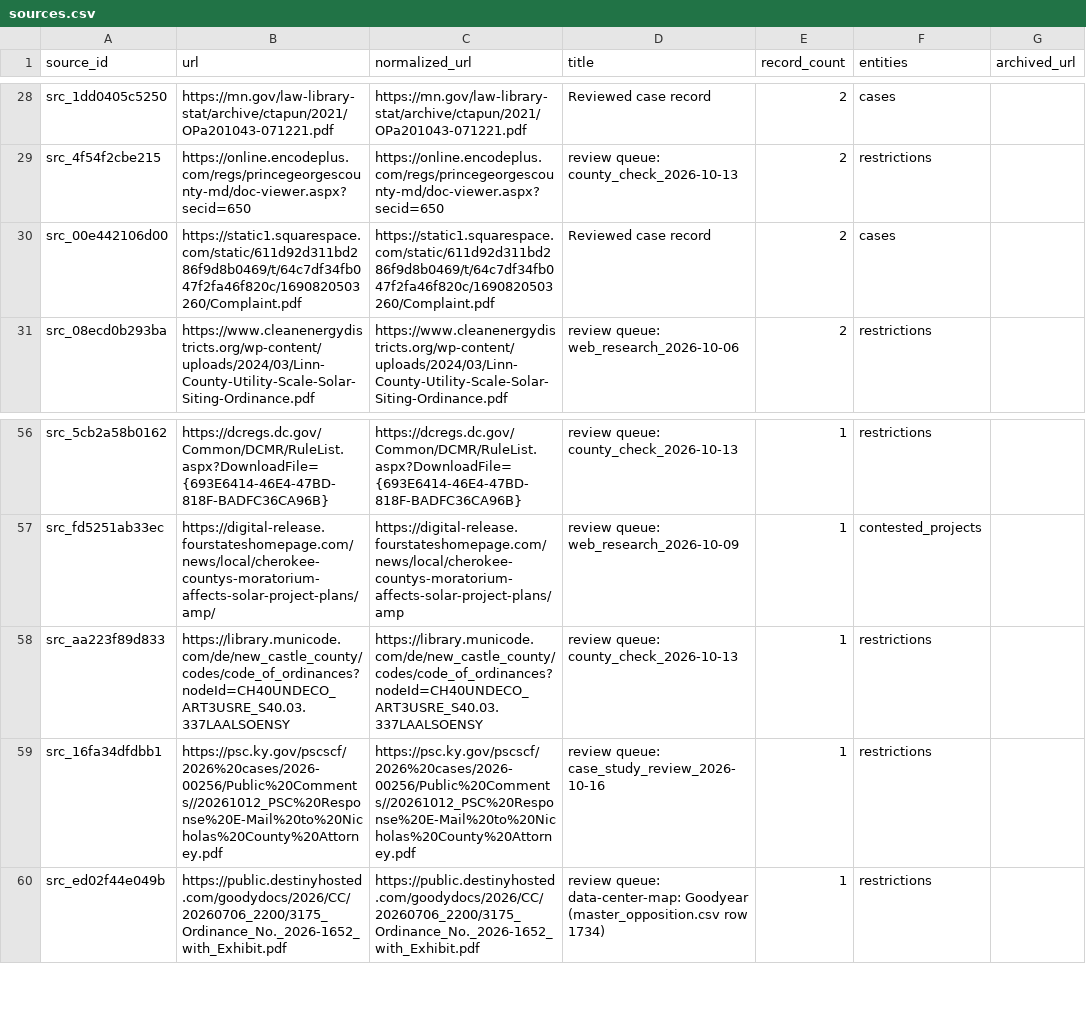
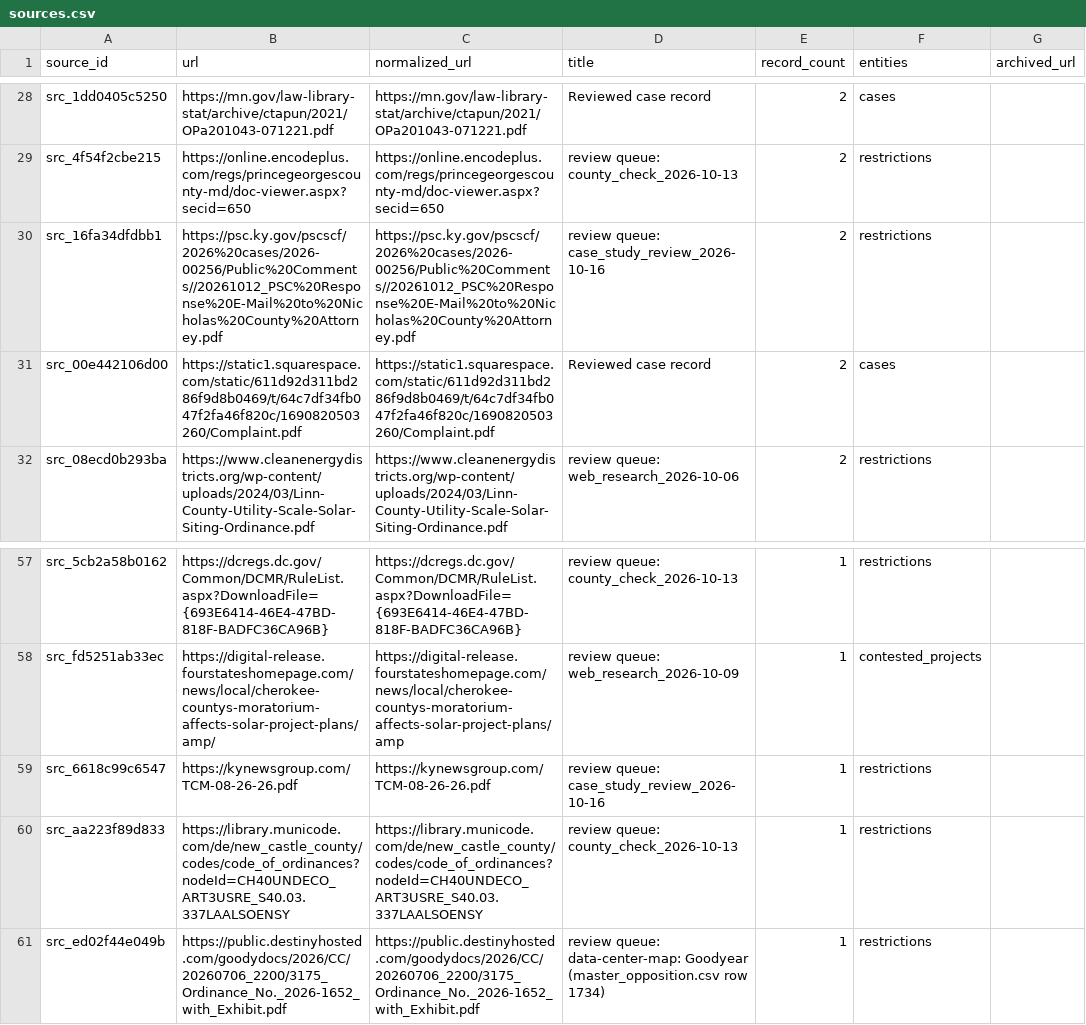
Before and after one commit to pricephillips/renewable-opposition, a CSV file: data/processed/sources.csv, drawn as a sheet; only a part is shown, gaps mark what is left out; removed rows and columns are numbered as before the commit, all else as after; the diff names each change by its address in the sheet, - before the commit and + after, or states it on an @@ line.

```diff
--- a/data/processed/sources.csv
+++ b/data/processed/sources.csv
+row 30: src_16fa34dfdbb1 | https://psc.ky.gov/pscscf/2026%20cases/2026-00256/Public%20Comments//20261012_PSC%20Response%20E-Mail%20to%20Nicholas%20County%20Attorney.pdf | https://psc.ky.gov/pscscf/2026%20cases/2026-00256/Public%20Comments//20261012_PSC%20Response%20E-Mail%20to%20Nicholas%20County%20Attorney.pdf | review queue: case_study_review_2026-10-16 | 2 | restrictions
+row 59: src_6618c99c6547 | https://kynewsgroup.com/TCM-08-26-26.pdf | https://kynewsgroup.com/TCM-08-26-26.pdf | review queue: case_study_review_2026-10-16 | 1 | restrictions
-row 59: src_16fa34dfdbb1 | https://psc.ky.gov/pscscf/2026%20cases/2026-00256/Public%20Comments//20261012_PSC%20Response%20E-Mail%20to%20Nicholas%20County%20Attorney.pdf | https://psc.ky.gov/pscscf/2026%20cases/2026-00256/Public%20Comments//20261012_PSC%20Response%20E-Mail%20to%20Nicholas%20County%20Attorney.pdf | review queue: case_study_review_2026-10-16 | 1 | restrictions
```
Also changed, not shown: data/processed/county_summary.csv, data/review/adjacency_worklist.csv, 40 other files.
